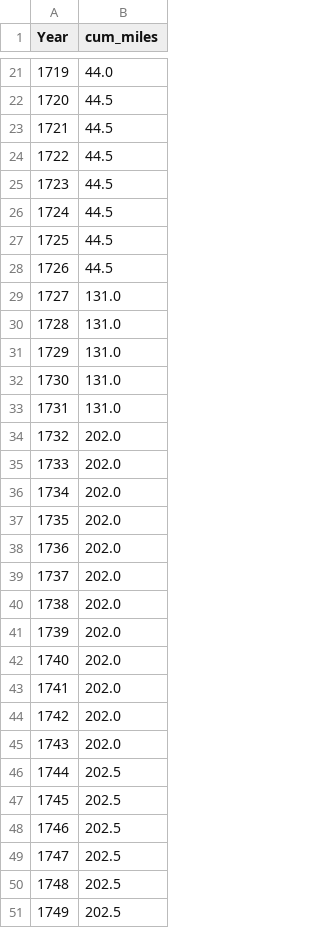
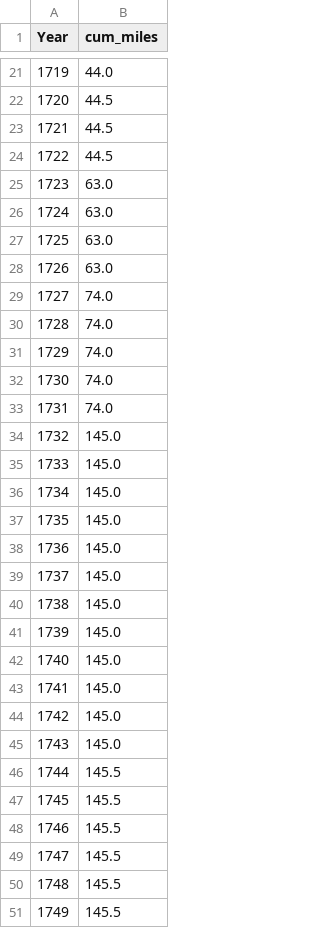
Before and after one commit to percw/water_and_society, a CSV file: data/external/canal_cum_miles.csv, drawn as a sheet; only a part is shown, gaps mark what is left out; the diff covers the shown part only.

```diff
--- a/data/external/canal_cum_miles.csv
+++ b/data/external/canal_cum_miles.csv
@@ -24,28 +24,28 @@ Year,cum_miles
 1722,44.5
-1723,44.5
-1724,44.5
-1725,44.5
-1726,44.5
-1727,131.0
-1728,131.0
-1729,131.0
-1730,131.0
-1731,131.0
-1732,202.0
-1733,202.0
-1734,202.0
-1735,202.0
-1736,202.0
-1737,202.0
-1738,202.0
-1739,202.0
-1740,202.0
-1741,202.0
-1742,202.0
-1743,202.0
-1744,202.5
-1745,202.5
-1746,202.5
-1747,202.5
-1748,202.5
-1749,202.5
+1723,63.0
+1724,63.0
+1725,63.0
+1726,63.0
+1727,74.0
+1728,74.0
+1729,74.0
+1730,74.0
+1731,74.0
+1732,145.0
+1733,145.0
+1734,145.0
+1735,145.0
+1736,145.0
+1737,145.0
+1738,145.0
+1739,145.0
+1740,145.0
+1741,145.0
+1742,145.0
+1743,145.0
+1744,145.5
+1745,145.5
+1746,145.5
+1747,145.5
+1748,145.5
+1749,145.5
```
Also changed, not shown: 151 edited cells elsewhere in this file, data/external/lp_irfs.csv, data/external/semantic_sequence.csv, 34 other files.
